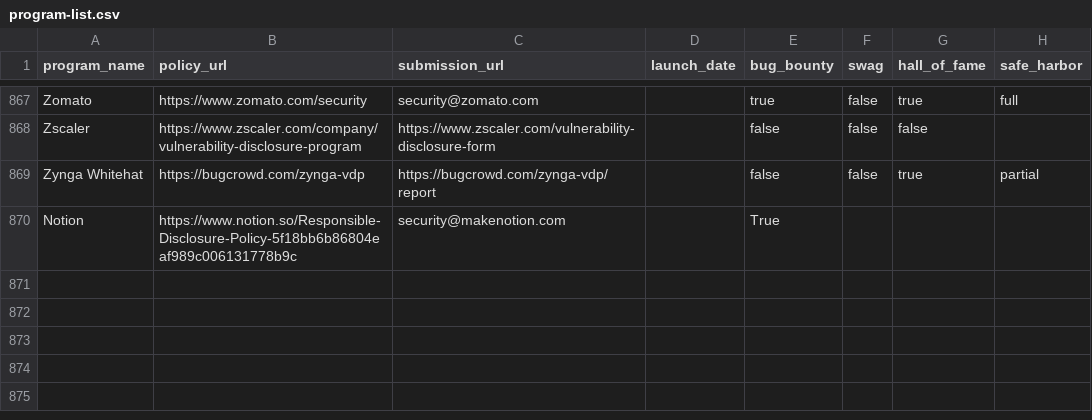
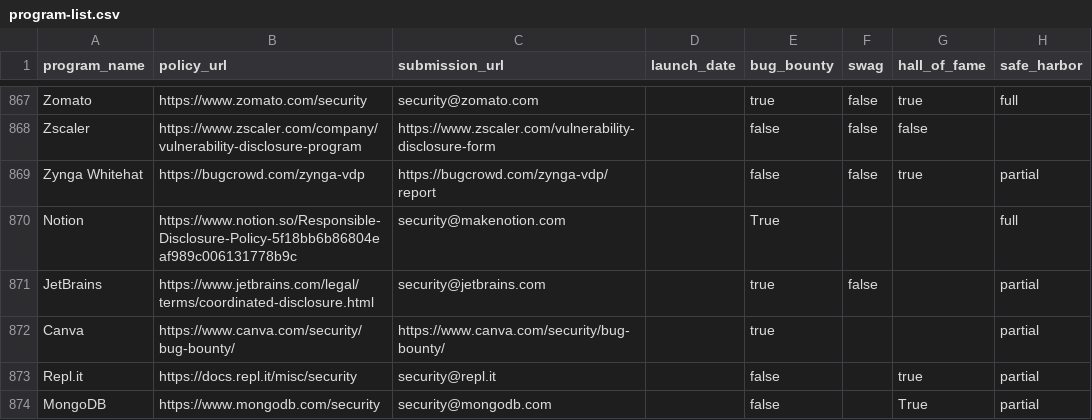
Before and after one commit to disclose/diodb, a CSV file: program-list/program-list.csv, drawn as a sheet; only a part is shown, gaps mark what is left out.

Commit message:
Update program-list.csv

```diff
--- a/program-list/program-list.csv
+++ b/program-list/program-list.csv
@@ -869,2 +869,6 @@
 "Zynga Whitehat","https://bugcrowd.com/zynga-vdp","https://bugcrowd.com/zynga-vdp/report","",false,false,true,"partial"
-"Notion","https://www.notion.so/Responsible-Disclosure-Policy-5f18bb6b86804eaf989c006131778b9c","security@makenotion.com","",True,"","",""
+"Notion","https://www.notion.so/Responsible-Disclosure-Policy-5f18bb6b86804eaf989c006131778b9c","security@makenotion.com","",True,"","","full"
+"JetBrains","https://www.jetbrains.com/legal/terms/coordinated-disclosure.html","security@jetbrains.com","",true,false,"","partial"
+"Canva","https://www.canva.com/security/bug-bounty/","https://www.canva.com/security/bug-bounty/","",true,"","","partial"
+"Repl.it","https://docs.repl.it/misc/security","security@repl.it","",false,"",true,"partial"
+"MongoDB","https://www.mongodb.com/security","security@mongodb.com","",false,"","True","partial"
```
